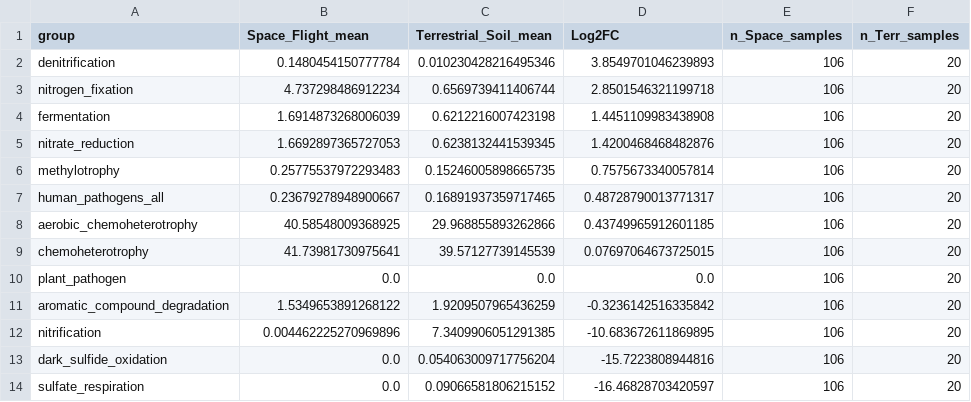
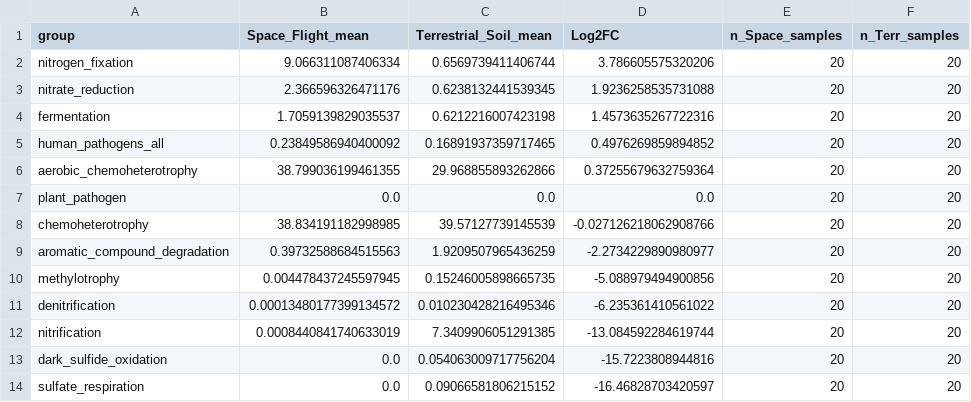
Before and after one commit to seok-jin1/pepper-acta-astronautica, a CSV file: version-2_integrated/FAPROTAX_key_functions.csv, drawn as a sheet.

```diff
--- a/version-2_integrated/FAPROTAX_key_functions.csv
+++ b/version-2_integrated/FAPROTAX_key_functions.csv
@@ -1,14 +1,14 @@
 group,Space_Flight_mean,Terrestrial_Soil_mean,Log2FC,n_Space_samples,n_Terr_samples
-denitrification,0.1480454150777784,0.010230428216495346,3.8549701046239893,106,20
-nitrogen_fixation,4.737298486912234,0.6569739411406744,2.8501546321199718,106,20
-fermentation,1.6914873268006039,0.6212216007423198,1.4451109983438908,106,20
-nitrate_reduction,1.6692897365727053,0.6238132441539345,1.4200468468482876,106,20
-methylotrophy,0.25775537972293483,0.15246005898665735,0.7575673340057814,106,20
-human_pathogens_all,0.23679278948900667,0.16891937359717465,0.48728790013771317,106,20
-aerobic_chemoheterotrophy,40.58548009368925,29.968855893262866,0.43749965912601185,106,20
-chemoheterotrophy,41.73981730975641,39.57127739145539,0.07697064673725015,106,20
-plant_pathogen,0.0,0.0,0.0,106,20
-aromatic_compound_degradation,1.5349653891268122,1.9209507965436259,-0.3236142516335842,106,20
-nitrification,0.004462225270969896,7.3409906051291385,-10.683672611869895,106,20
-dark_sulfide_oxidation,0.0,0.054063009717756204,-15.7223808944816,106,20
-sulfate_respiration,0.0,0.09066581806215152,-16.46828703420597,106,20
+nitrogen_fixation,9.066311087406334,0.6569739411406744,3.786605575320206,20,20
+nitrate_reduction,2.366596326471176,0.6238132441539345,1.9236258535731088,20,20
+fermentation,1.7059139829035537,0.6212216007423198,1.4573635267722316,20,20
+human_pathogens_all,0.23849586940400092,0.16891937359717465,0.4976269859894852,20,20
+aerobic_chemoheterotrophy,38.799036199461355,29.968855893262866,0.37255679632759364,20,20
+plant_pathogen,0.0,0.0,0.0,20,20
+chemoheterotrophy,38.834191182998985,39.57127739145539,-0.027126218062908766,20,20
+aromatic_compound_degradation,0.39732588684515563,1.9209507965436259,-2.2734229890980977,20,20
+methylotrophy,0.004478437245597945,0.15246005898665735,-5.088979494900856,20,20
+denitrification,0.00013480177399134572,0.010230428216495346,-6.235361410561022,20,20
+nitrification,0.0008440841740633019,7.3409906051291385,-13.084592284619744,20,20
+dark_sulfide_oxidation,0.0,0.054063009717756204,-15.7223808944816,20,20
+sulfate_respiration,0.0,0.09066581806215152,-16.46828703420597,20,20
```
Also changed, not shown: version-2_integrated/FAPROTAX_group_comparison.csv, 41 other files.
